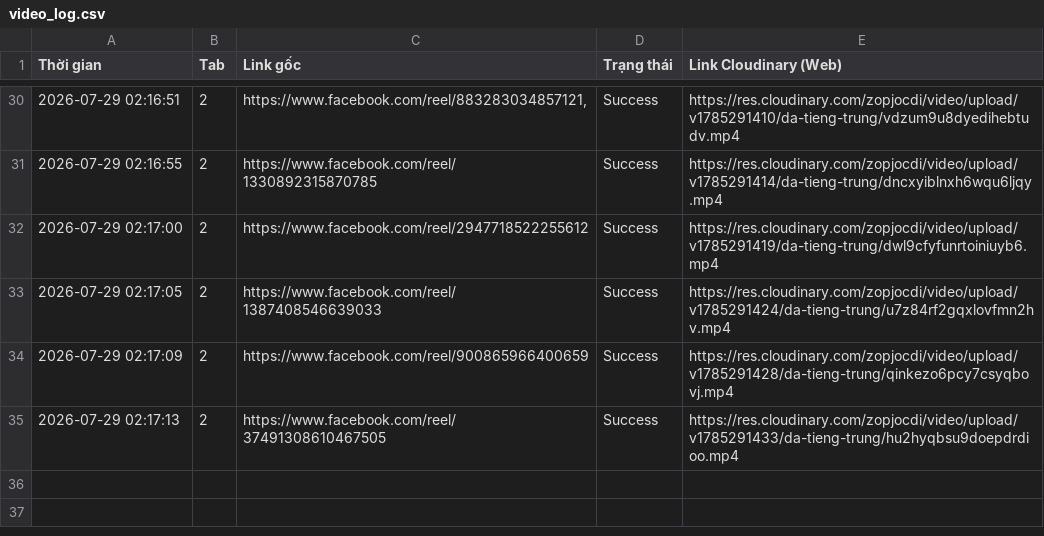
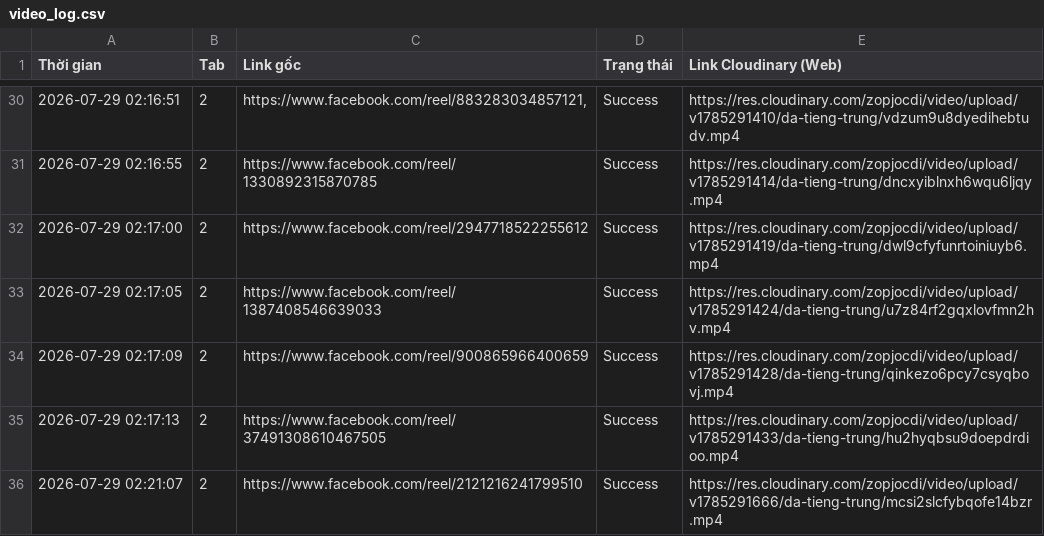
Before and after one commit to infinitehorizons2012-code/da-tieng-trung-reels, a CSV file: video_log.csv, drawn as a sheet; only a part is shown, gaps mark what is left out.

```diff
--- a/video_log.csv
+++ b/video_log.csv
@@ -35 +35,2 @@ Thời gian,Tab,Link gốc,Trạng thái,Link Cloudinary (Web)
 2026-07-29 02:17:13,2,https://www.facebook.com/reel/37491308610467505,Success,https://res.cloudinary.com/zopjocdi/video/upload/v1785291433/da-tieng-trung/hu2hyqbsu9doepdrdioo.mp4
+2026-07-29 02:21:07,2,https://www.facebook.com/reel/2121216241799510,Success,https://res.cloudinary.com/zopjocdi/video/upload/v1785291666/da-tieng-trung/mcsi2slcfybqofe14bzr.mp4
```
Also changed, not shown: 1 other file.
